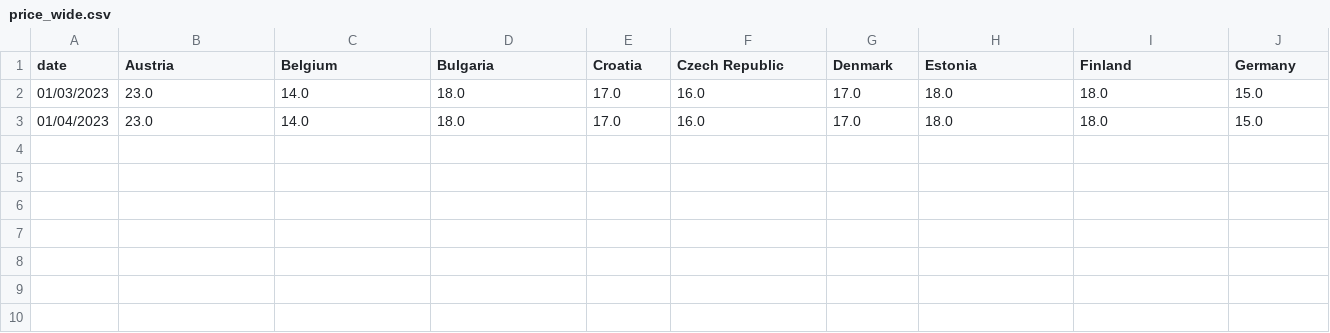
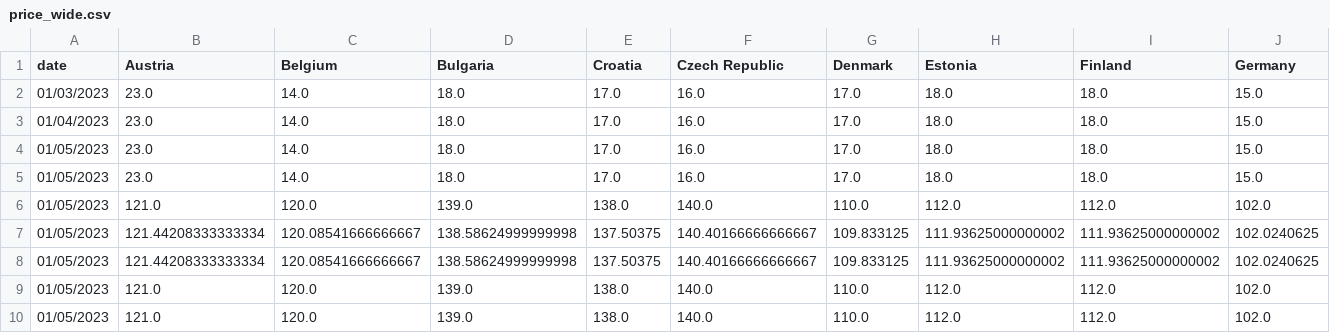
Before and after one commit to laurabejder/european_energy_prices, a CSV file: price_wide.csv, drawn as a sheet; only a part is shown; rows hold the shown columns only; the diff names each change by its address in the sheet, - before the commit and + after, or states it on an @@ line.

```diff
--- a/price_wide.csv
+++ b/price_wide.csv
+row 4: 01/05/2023 | 23.0 | 14.0 | 18.0 | 17.0 | 16.0 | 17.0 | 18.0 | 18.0 | 15.0
+row 5: 01/05/2023 | 23.0 | 14.0 | 18.0 | 17.0 | 16.0 | 17.0 | 18.0 | 18.0 | 15.0
+row 6: 01/05/2023 | 121.0 | 120.0 | 139.0 | 138.0 | 140.0 | 110.0 | 112.0 | 112.0 | 102.0
+row 7: 01/05/2023 | 121.44208333333334 | 120.08541666666667 | 138.58624999999998 | 137.50375 | 140.40166666666667 | 109.833125 | 111.93625000000002 | 111.93625000000002 | 102.0240625
+row 8: 01/05/2023 | 121.44208333333334 | 120.08541666666667 | 138.58624999999998 | 137.50375 | 140.40166666666667 | 109.833125 | 111.93625000000002 | 111.93625000000002 | 102.0240625
+row 9: 01/05/2023 | 121.0 | 120.0 | 139.0 | 138.0 | 140.0 | 110.0 | 112.0 | 112.0 | 102.0
+row 10: 01/05/2023 | 121.0 | 120.0 | 139.0 | 138.0 | 140.0 | 110.0 | 112.0 | 112.0 | 102.0
```
Also changed, not shown: data/links.csv, today_price_long.csv, 5 other files.
